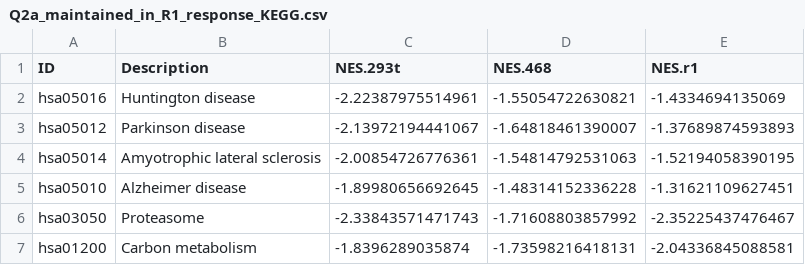
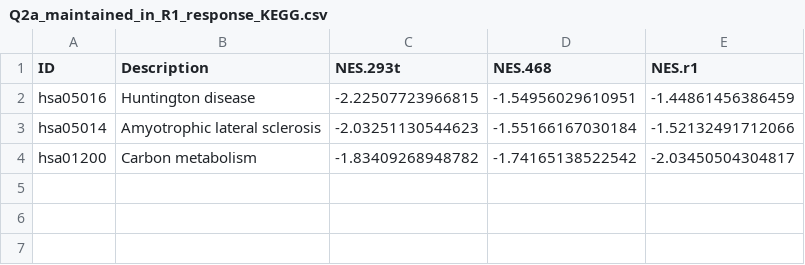
Before and after one commit to tealeave/met_stress_deg_analysis, a CSV file: results/final_interpretation/Q2a_maintained_in_R1_response_KEGG.csv, drawn as a sheet.

```diff
--- a/results/final_interpretation/Q2a_maintained_in_R1_response_KEGG.csv
+++ b/results/final_interpretation/Q2a_maintained_in_R1_response_KEGG.csv
@@ -1,7 +1,4 @@
 "ID","Description","NES.293t","NES.468","NES.r1"
-"hsa05016","Huntington disease",-2.22387975514961,-1.55054722630821,-1.4334694135069
-"hsa05012","Parkinson disease",-2.13972194441067,-1.64818461390007,-1.37689874593893
-"hsa05014","Amyotrophic lateral sclerosis",-2.00854726776361,-1.54814792531063,-1.52194058390195
-"hsa05010","Alzheimer disease",-1.89980656692645,-1.48314152336228,-1.31621109627451
-"hsa03050","Proteasome",-2.33843571471743,-1.71608803857992,-2.35225437476467
-"hsa01200","Carbon metabolism",-1.8396289035874,-1.73598216418131,-2.04336845088581
+"hsa05016","Huntington disease",-2.22507723966815,-1.54956029610951,-1.44861456386459
+"hsa05014","Amyotrophic lateral sclerosis",-2.03251130544623,-1.55166167030184,-1.52132491712066
+"hsa01200","Carbon metabolism",-1.83409268948782,-1.74165138522542,-2.03450504304817
```
Also changed, not shown: results/final_interpretation/Q1_common_parental_response_GO.csv, results/final_interpretation/Q1_common_parental_response_KEGG.csv, 18 other files.
